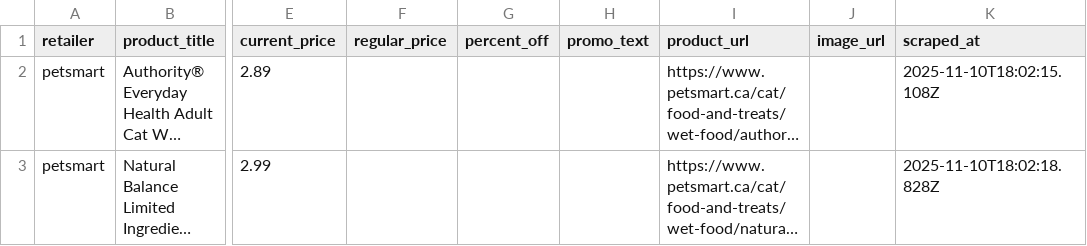
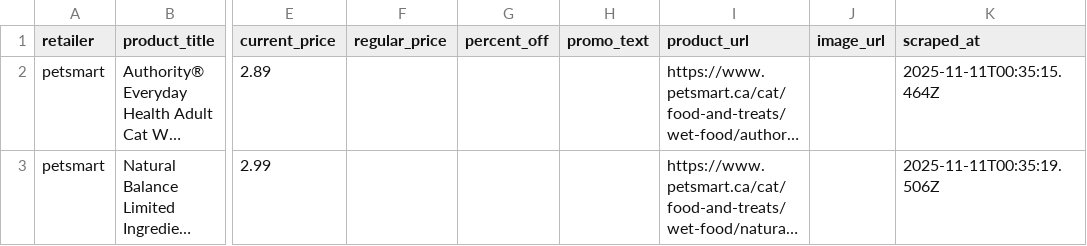
Before and after one commit to liyone/PriceWatch, a CSV file: data/deals_20251110.csv, drawn as a sheet; only a part is shown, gaps mark what is left out; long unchanged cells end in …; the diff names each change by its address in the sheet, - before the commit and + after, or states it on an @@ line.

```diff
--- a/data/deals_20251110.csv
+++ b/data/deals_20251110.csv
-K2 (scraped_at): 2025-11-10T18:02:15.108Z
+K2 (scraped_at): 2025-11-11T00:35:15.464Z
-K3 (scraped_at): 2025-11-10T18:02:18.828Z
+K3 (scraped_at): 2025-11-11T00:35:19.506Z
```
